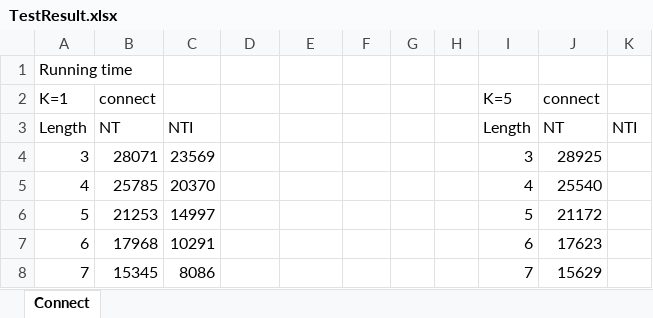
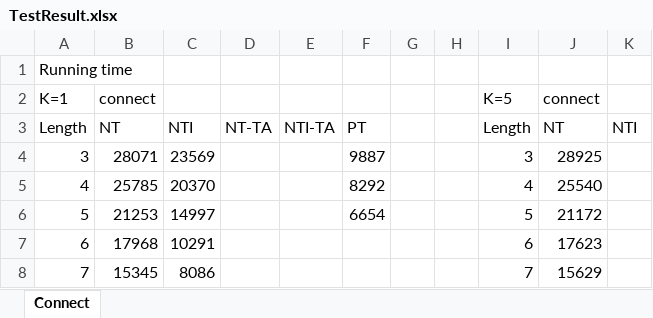
Before and after one commit to duychinhnguyenvn/Mining-Top-K-Co-Occurrence-Items, an Excel workbook: TestResult.xlsx, sheet Connect, drawn as a sheet; values as stored, in another font and other column widths than the file's, no borders; charts and pictures not drawn; the diff names each change by its address in the sheet, - before the commit and + after, or states it on an @@ line.

```diff
--- a/TestResult.xlsx (sheet Connect)
+++ b/TestResult.xlsx (sheet Connect)
-D3: (empty)
+D3: NT-TA
-E3: (empty)
+E3: NTI-TA
-F3: (empty)
+F3: PT
-F4: (empty)
+F4: 9887
-F5: (empty)
+F5: 8292
-F6: (empty)
+F6: 6654
```
Also changed, not shown: charts or pictures, 9 other files.
